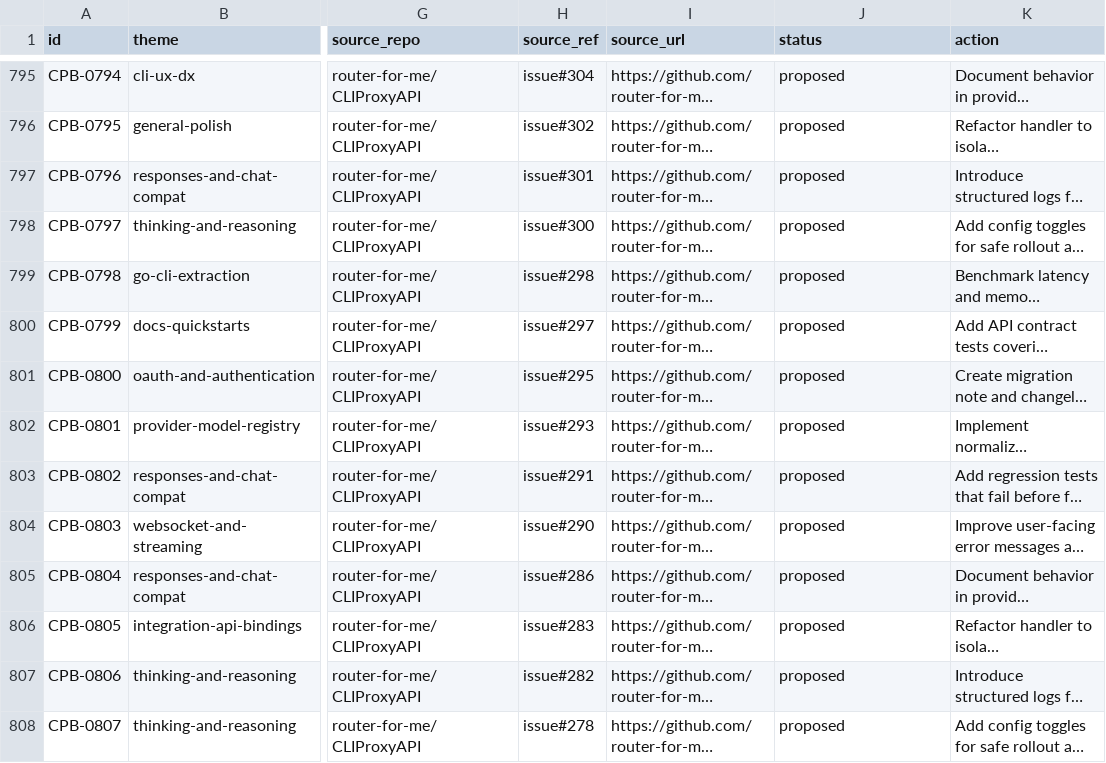
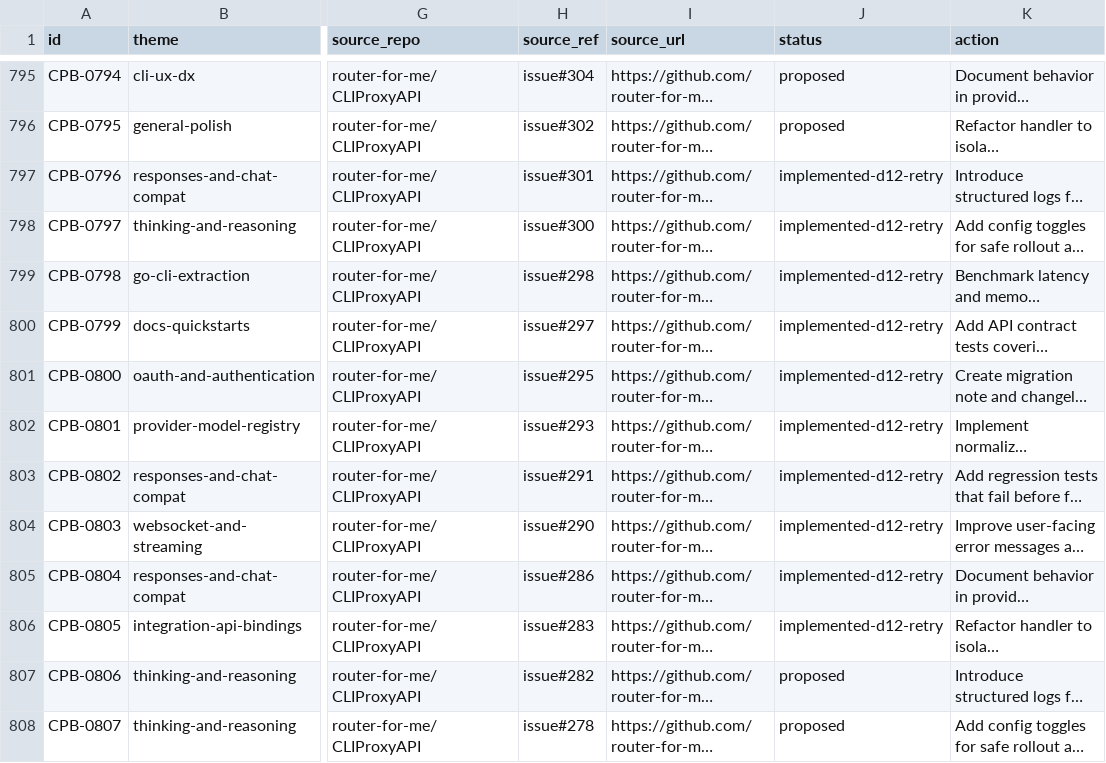
Before and after one commit to router-for-me/CLIProxyAPI, a CSV file: docs/planning/CLIPROXYAPI_1000_ITEM_BOARD_2026-02-22.csv, drawn as a sheet; only a part is shown, gaps mark what is left out; long unchanged cells end in …; the diff names each change by its address in the sheet, - before the commit and + after, or states it on an @@ line.

Commit message:
chore(board): continue D12 retry queue after CPB-0795

```diff
--- a/docs/planning/CLIPROXYAPI_1000_ITEM_BOARD_2026-02-22.csv
+++ b/docs/planning/CLIPROXYAPI_1000_ITEM_BOARD_2026-02-22.csv
-J797:J806 (status): proposed
+J797:J806 (status): implemented-d12-retry
```
Also changed, not shown: docs/planning/CLIPROXYAPI_2000_ITEM_EXECUTION_BOARD_2026-02-22.csv.
